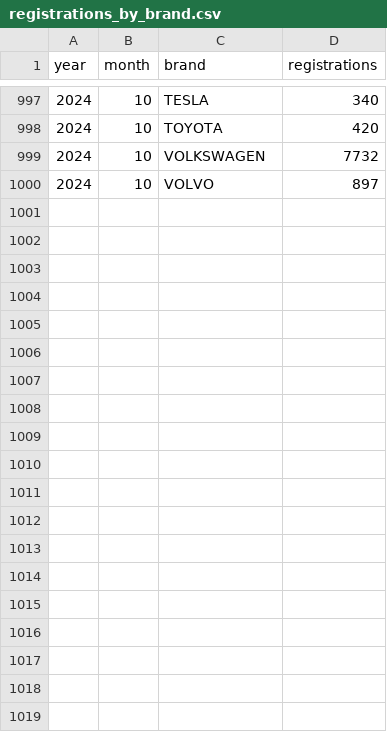
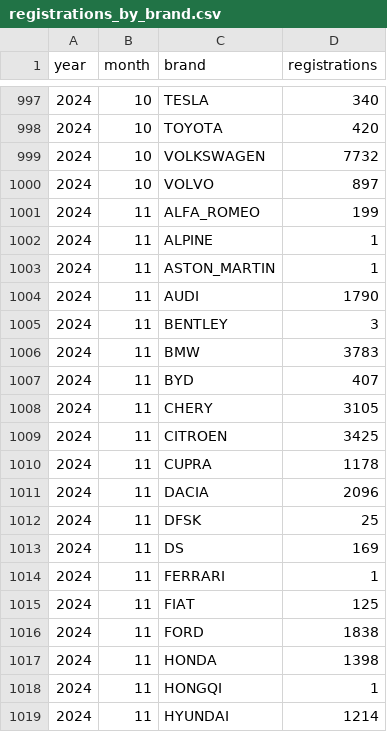
Before and after one commit to firedevs-team/tesla-extractors, a CSV file: data/sources/car_registrations/countries/turkey/registrations_by_brand.csv, drawn as a sheet; only a part is shown, gaps mark what is left out; the diff covers the shown part only.

```diff
--- a/data/sources/car_registrations/countries/turkey/registrations_by_brand.csv
+++ b/data/sources/car_registrations/countries/turkey/registrations_by_brand.csv
@@ -1000 +1000,20 @@
 2024,10,"VOLVO",897
+2024,11,"ALFA_ROMEO",199
+2024,11,"ALPINE",1
+2024,11,"ASTON_MARTIN",1
+2024,11,"AUDI",1790
+2024,11,"BENTLEY",3
+2024,11,"BMW",3783
+2024,11,"BYD",407
+2024,11,"CHERY",3105
+2024,11,"CITROEN",3425
+2024,11,"CUPRA",1178
+2024,11,"DACIA",2096
+2024,11,"DFSK",25
+2024,11,"DS",169
+2024,11,"FERRARI",1
+2024,11,"FIAT",125
+2024,11,"FORD",1838
+2024,11,"HONDA",1398
+2024,11,"HONGQI",1
+2024,11,"HYUNDAI",1214
```
Also changed, not shown: 30 added rows elsewhere in this file, data/sources/car_registrations/countries/austria/registrations_by_brand.csv, data/sources/car_registrations/countries/greece/ytd_registrations_by_brand.csv, 10 other files.
